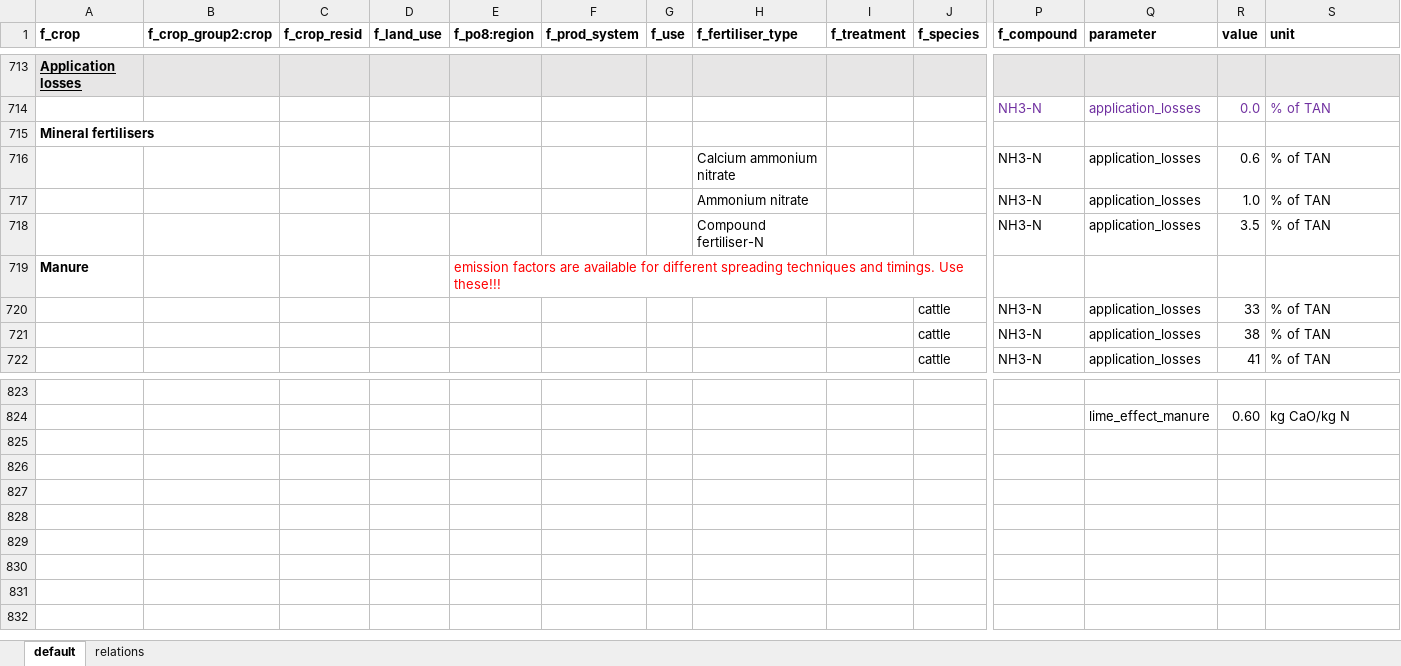
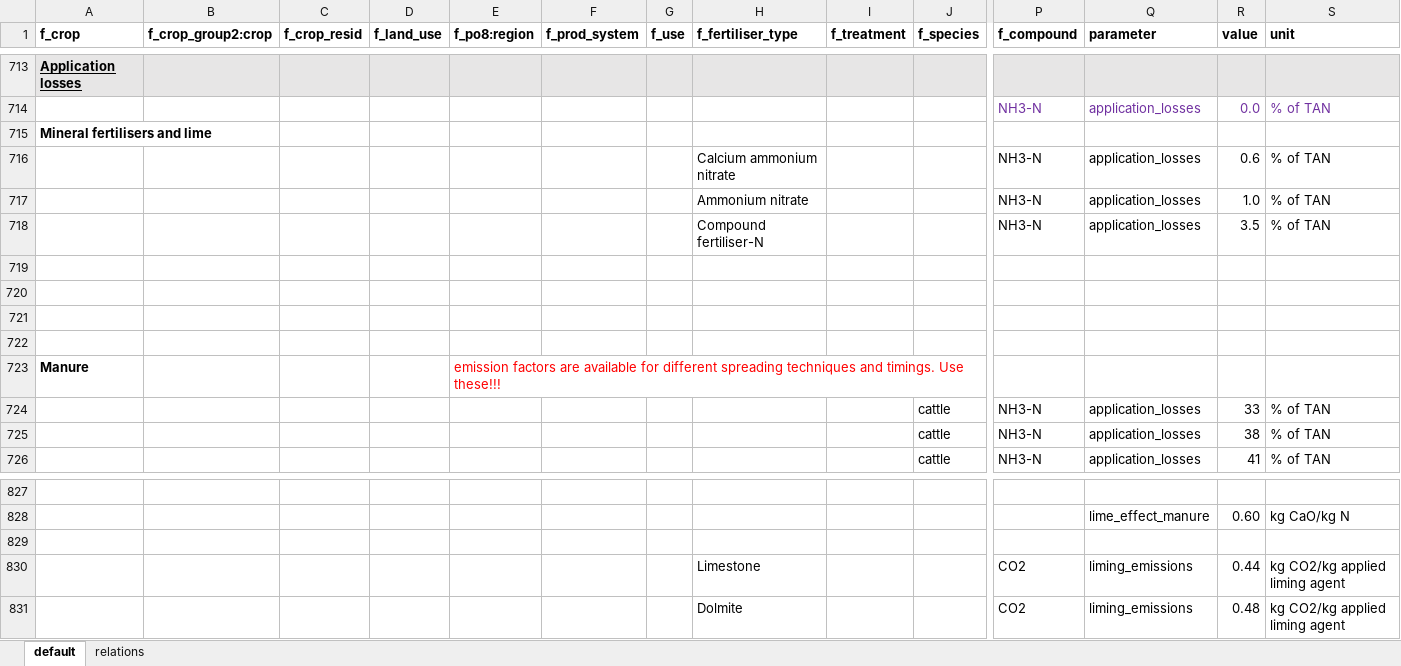
Before and after one commit to SLU-foodsystems/CIBUSmod, an Excel workbook: data/default/PlantNutrientMgmt.xlsx, sheet default, drawn as a sheet; only a part is shown, gaps mark what is left out; values as stored, in another font and other column widths than the file's, no borders; rows hold the shown columns only; the diff names each change by its address in the sheet, - before the commit and + after, or states it on an @@ line.

```diff
--- a/data/default/PlantNutrientMgmt.xlsx (sheet default)
+++ b/data/default/PlantNutrientMgmt.xlsx (sheet default)
-A715 (f_crop): Mineral fertilisers
+A715 (f_crop): Mineral fertilisers and lime
+row 719: (empty)
+row 720: (empty)
+row 721: (empty)
+row 722: (empty)
+row 829: (empty)
+row 830:  |  |  |  |  |  |  | Limestone |  |  | CO2 | liming_emissions | 0.44 | kg CO2/kg applied liming agent
+row 831:  |  |  |  |  |  |  | Dolmite |  |  | CO2 | liming_emissions | 0.48 | kg CO2/kg applied liming agent
```
Also changed, not shown: formulas that keep their value, data/default/InputsMgmt.xlsx, 2 other files.
